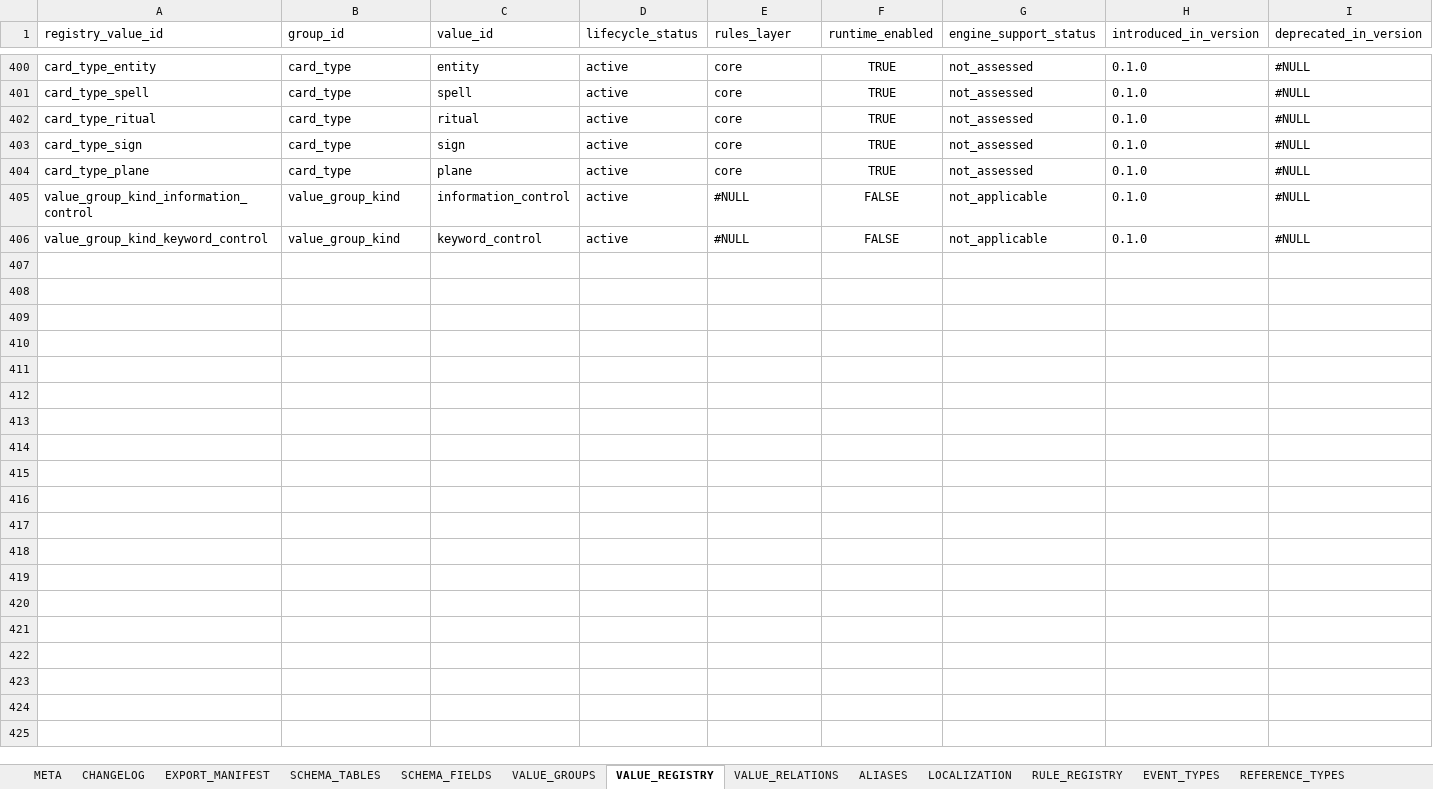
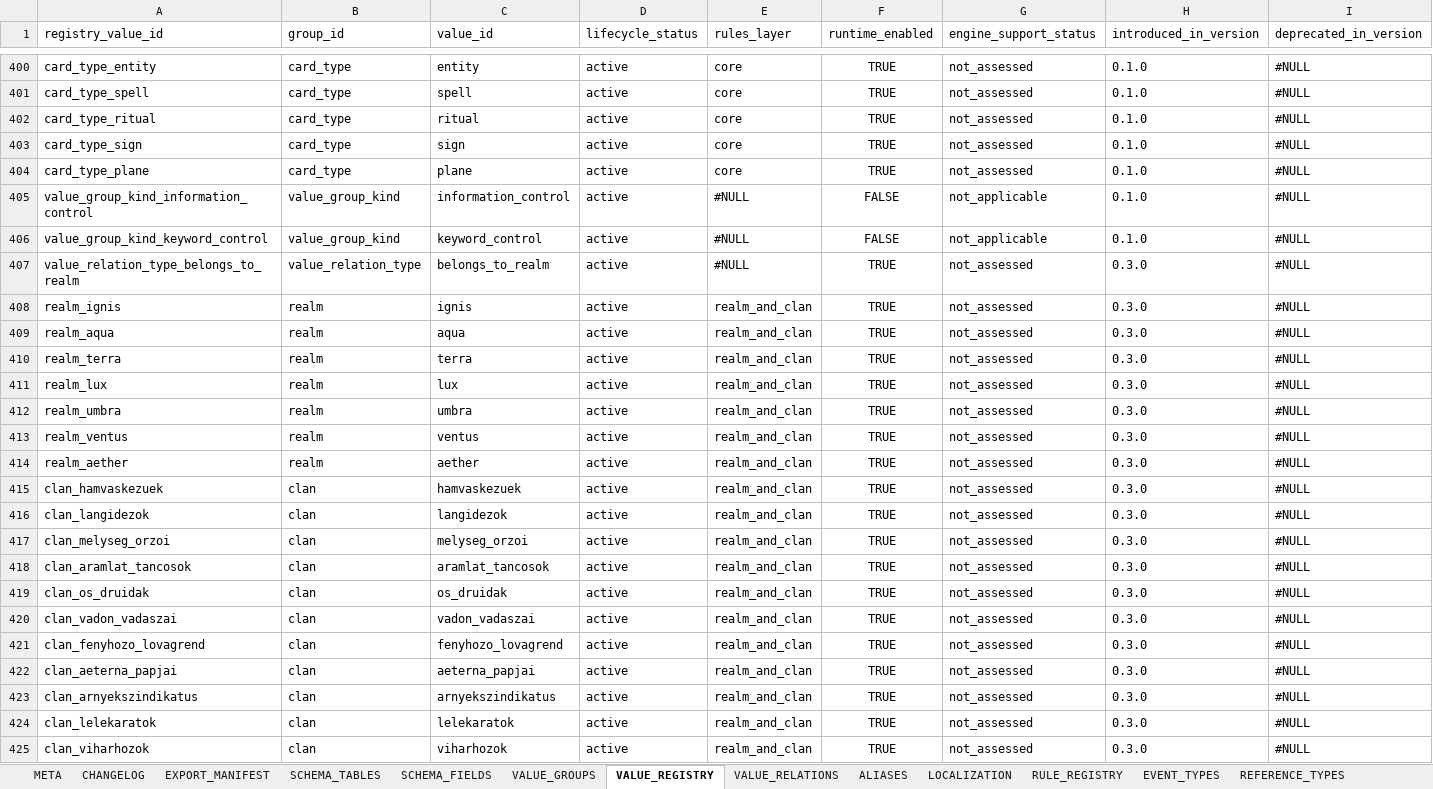
Before and after one commit to commander150/Aeterna_Projekt, an Excel workbook: Aeterna dokumentációk/REGISTRY.xlsx, sheet VALUE_REGISTRY, drawn as a sheet; only a part is shown, gaps mark what is left out; values as stored, in another font and other column widths than the file's, no borders; charts and pictures not drawn; rows hold the shown columns only; the diff covers the shown part only; the diff names each change by its address in the sheet, - before the commit and + after, or states it on an @@ line.

Commit message:
update lookup system (REGISTRY.xlsx; CARDDATABASE.xlsx)

```diff
--- a/Aeterna dokumentációk/REGISTRY.xlsx (sheet VALUE_REGISTRY)
+++ b/Aeterna dokumentációk/REGISTRY.xlsx (sheet VALUE_REGISTRY)
+row 407: value_relation_type_belongs_to_realm | value_relation_type | belongs_to_realm | active | #NULL | TRUE | not_assessed | 0.3.0 | #NULL
+row 408: realm_ignis | realm | ignis | active | realm_and_clan | TRUE | not_assessed | 0.3.0 | #NULL
+row 409: realm_aqua | realm | aqua | active | realm_and_clan | TRUE | not_assessed | 0.3.0 | #NULL
+row 410: realm_terra | realm | terra | active | realm_and_clan | TRUE | not_assessed | 0.3.0 | #NULL
+row 411: realm_lux | realm | lux | active | realm_and_clan | TRUE | not_assessed | 0.3.0 | #NULL
+row 412: realm_umbra | realm | umbra | active | realm_and_clan | TRUE | not_assessed | 0.3.0 | #NULL
+row 413: realm_ventus | realm | ventus | active | realm_and_clan | TRUE | not_assessed | 0.3.0 | #NULL
+row 414: realm_aether | realm | aether | active | realm_and_clan | TRUE | not_assessed | 0.3.0 | #NULL
+row 415: clan_hamvaskezuek | clan | hamvaskezuek | active | realm_and_clan | TRUE | not_assessed | 0.3.0 | #NULL
+row 416: clan_langidezok | clan | langidezok | active | realm_and_clan | TRUE | not_assessed | 0.3.0 | #NULL
+row 417: clan_melyseg_orzoi | clan | melyseg_orzoi | active | realm_and_clan | TRUE | not_assessed | 0.3.0 | #NULL
+row 418: clan_aramlat_tancosok | clan | aramlat_tancosok | active | realm_and_clan | TRUE | not_assessed | 0.3.0 | #NULL
+row 419: clan_os_druidak | clan | os_druidak | active | realm_and_clan | TRUE | not_assessed | 0.3.0 | #NULL
+row 420: clan_vadon_vadaszai | clan | vadon_vadaszai | active | realm_and_clan | TRUE | not_assessed | 0.3.0 | #NULL
+row 421: clan_fenyhozo_lovagrend | clan | fenyhozo_lovagrend | active | realm_and_clan | TRUE | not_assessed | 0.3.0 | #NULL
+row 422: clan_aeterna_papjai | clan | aeterna_papjai | active | realm_and_clan | TRUE | not_assessed | 0.3.0 | #NULL
+row 423: clan_arnyekszindikatus | clan | arnyekszindikatus | active | realm_and_clan | TRUE | not_assessed | 0.3.0 | #NULL
+row 424: clan_lelekaratok | clan | lelekaratok | active | realm_and_clan | TRUE | not_assessed | 0.3.0 | #NULL
+row 425: clan_viharhozok | clan | viharhozok | active | realm_and_clan | TRUE | not_assessed | 0.3.0 | #NULL
```
Also changed, not shown: 132 added rows elsewhere in this sheet, sheet LOCALIZATION, sheet MIGRATION_MAP, sheet ALIASES, sheet CHANGELOG, sheet SCHEMA_FIELDS, sheet VALIDATION_RULES, 11 more sheets, other sheet tabs, charts or pictures, 1 other file.
